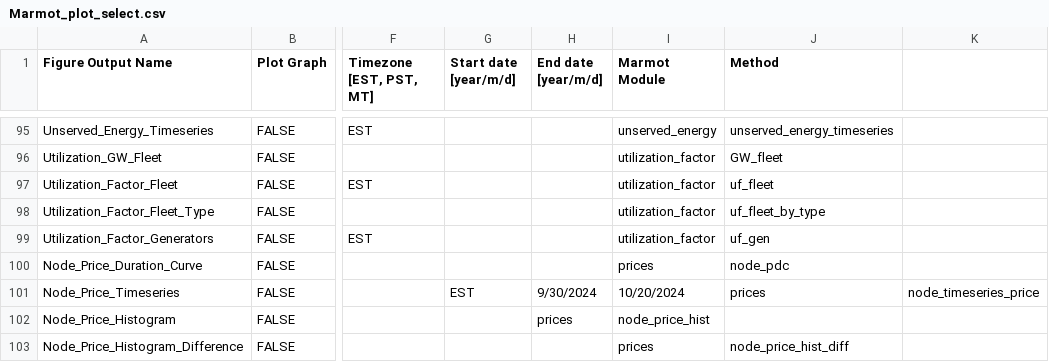
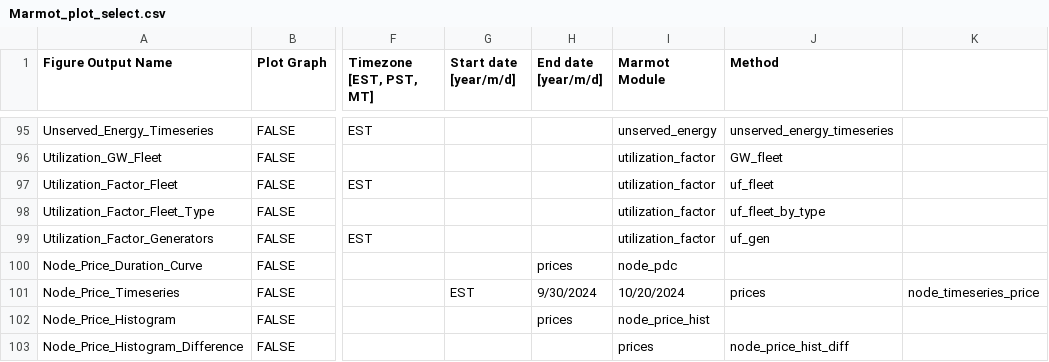
Before and after one commit to NREL/Marmot, a CSV file: marmot/Marmot_plot_select.csv, drawn as a sheet; only a part is shown, gaps mark what is left out; the diff names each change by its address in the sheet, - before the commit and + after, or states it on an @@ line.

Commit message:
Update Marmot_plot_select.csv

```diff
--- a/marmot/Marmot_plot_select.csv
+++ b/marmot/Marmot_plot_select.csv
-H100 (End date [year/m/d]): (empty)
+H100 (End date [year/m/d]): prices
-I100 (Marmot Module): prices
+I100 (Marmot Module): node_pdc
-J100 (Method): node_pdc
+J100 (Method): (empty)
```
